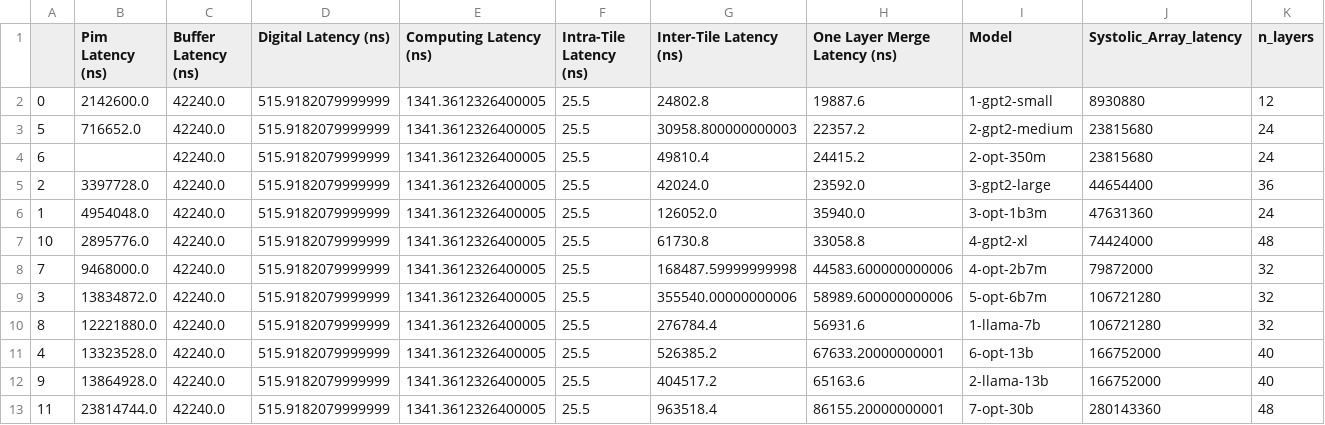
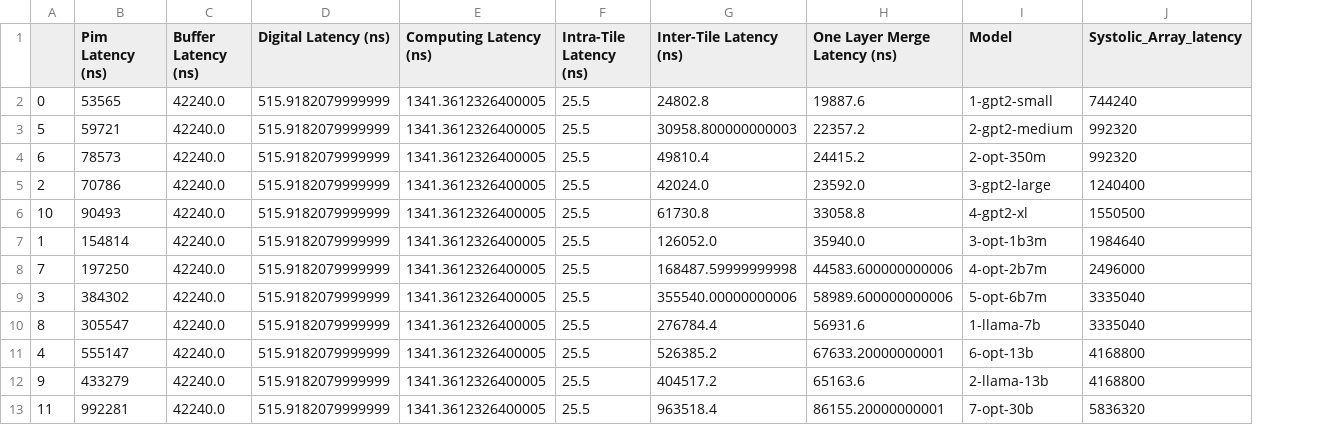
Before and after one commit to JINU98/MNSIM-2.0, a CSV file: pim_tpu_edge_latencies/pim_tpu_latency_1024.csv, drawn as a sheet; removed rows and columns are numbered as before the commit, all else as after; the diff names each change by its address in the sheet, - before the commit and + after, or states it on an @@ line.

Commit message:
tpu edge latencies

```diff
--- a/pim_tpu_edge_latencies/pim_tpu_latency_1024.csv
+++ b/pim_tpu_edge_latencies/pim_tpu_latency_1024.csv
-column K (n_layers), rows 2-5: 12 | 24 | 24 | 36; rows 7-13: 48 | 32 | 32 | 32 | 40 | 40 | 48
-B2 (Pim Latency (ns)): 2142600.0
+B2 (Pim Latency (ns)): 53565
-J2 (Systolic_Array_latency): 8930880
+J2 (Systolic_Array_latency): 744240
-B3 (Pim Latency (ns)): 716652.0
+B3 (Pim Latency (ns)): 59721
-J3:J4 (Systolic_Array_latency): 23815680
+J3:J4 (Systolic_Array_latency): 992320
-B4 (Pim Latency (ns)): (empty)
+B4 (Pim Latency (ns)): 78573
-B5 (Pim Latency (ns)): 3397728.0
+B5 (Pim Latency (ns)): 70786
-J5 (Systolic_Array_latency): 44654400
+J5 (Systolic_Array_latency): 1240400
-row 6: 1 | 4954048.0 | 42240.0 | 515.9182079999999 | 1341.3612326400005 | 25.5 | 126052.0 | 35940.0 | 3-opt-1b3m | 47631360 | 24
-B6 (Pim Latency (ns)): 2895776.0
+B6 (Pim Latency (ns)): 90493
-J6 (Systolic_Array_latency): 74424000
+J6 (Systolic_Array_latency): 1550500
+row 7: 1 | 154814 | 42240.0 | 515.9182079999999 | 1341.3612326400005 | 25.5 | 126052.0 | 35940.0 | 3-opt-1b3m | 1984640
-B8 (Pim Latency (ns)): 9468000.0
+B8 (Pim Latency (ns)): 197250
-J8 (Systolic_Array_latency): 79872000
+J8 (Systolic_Array_latency): 2496000
-B9 (Pim Latency (ns)): 13834872.0
+B9 (Pim Latency (ns)): 384302
-J9:J10 (Systolic_Array_latency): 106721280
+J9:J10 (Systolic_Array_latency): 3335040
-B10 (Pim Latency (ns)): 12221880.0
+B10 (Pim Latency (ns)): 305547
-B11 (Pim Latency (ns)): 13323528.0
+B11 (Pim Latency (ns)): 555147
-J11:J12 (Systolic_Array_latency): 166752000
+J11:J12 (Systolic_Array_latency): 4168800
-B12 (Pim Latency (ns)): 13864928.0
+B12 (Pim Latency (ns)): 433279
-B13 (Pim Latency (ns)): 23814744.0
+B13 (Pim Latency (ns)): 992281
-J13 (Systolic_Array_latency): 280143360
+J13 (Systolic_Array_latency): 5836320
```
Also changed, not shown: pim_tpu_edge_latencies/pim_tpu_latency_128.csv, pim_tpu_edge_latencies/pim_tpu_latency_2048.csv, 5 other files.
